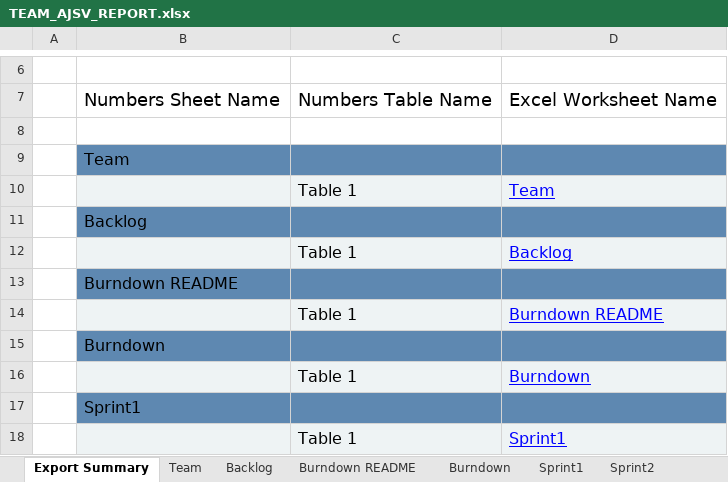
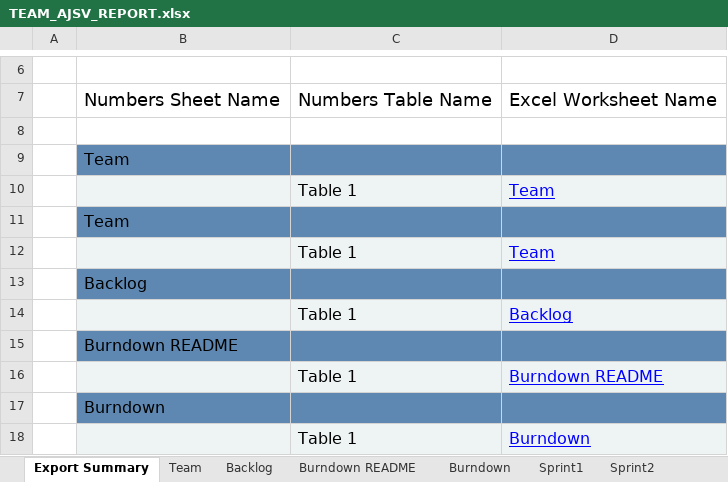
Before and after one commit to allanshivji/CS_555_JAVS, an Excel workbook: Documents/TEAM_AJSV_REPORT.xlsx, sheet Export Summary, drawn as a sheet; only a part is shown, gaps mark what is left out; the shorter side is filled out with more unchanged rows; values as stored, in another font and other column widths than the file's, no borders; the diff names each change by its address in the sheet, - before the commit and + after, or states it on an @@ line.

Commit message:
Updated team report
--

```diff
--- a/Documents/TEAM_AJSV_REPORT.xlsx (sheet Export Summary)
+++ b/Documents/TEAM_AJSV_REPORT.xlsx (sheet Export Summary)
+row 11:  | Team
+row 12:  |  | Table 1 | Team
```
Also changed, not shown: sheet Sprint3, sheet Backlog, sheet Sprint2, sheet Burndown, sheet Burndown README, sheet Sprint1, charts or pictures.
